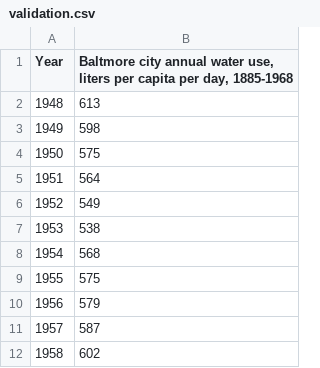
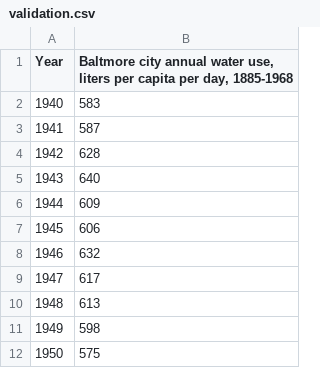
Before and after one commit to hmaghfira/Mid-Test-ADSB2019, a CSV file: #1/validation.csv, drawn as a sheet; only a part is shown; the shorter side is filled out with more unchanged rows; the diff names each change by its address in the sheet, - before the commit and + after, or states it on an @@ line.

```diff
--- a/#1/validation.csv
+++ b/#1/validation.csv
+row 2: 1940 | 583
+row 3: 1941 | 587
+row 4: 1942 | 628
+row 5: 1943 | 640
+row 6: 1944 | 609
+row 7: 1945 | 606
+row 8: 1946 | 632
+row 9: 1947 | 617
```
Also changed, not shown: 1 other file.
